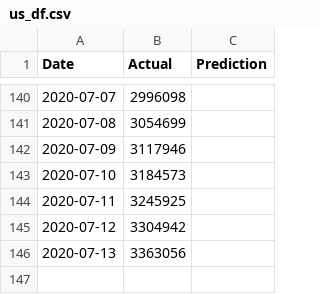
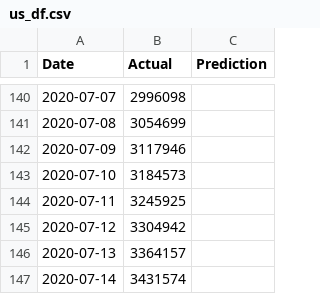
Before and after one commit to bosulliv/covid, a CSV file: data/processed/us_df.csv, drawn as a sheet; only a part is shown, gaps mark what is left out.

```diff
--- a/data/processed/us_df.csv
+++ b/data/processed/us_df.csv
@@ -145,2 +145,3 @@ Date,Actual,Prediction
 2020-07-12,3304942,
-2020-07-13,3363056,
+2020-07-13,3364157,
+2020-07-14,3431574,
```
Also changed, not shown: data/processed/de_df.csv, data/processed/es_df.csv, 28 other files.
